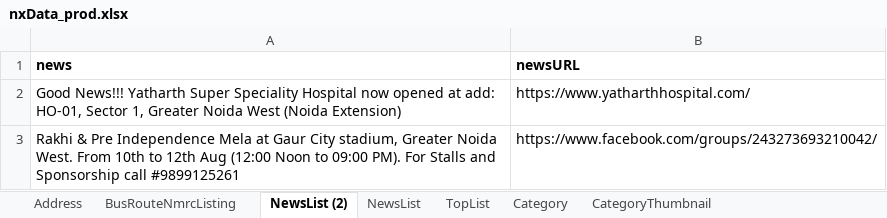
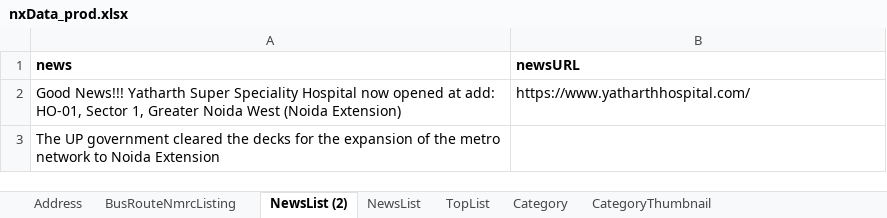
Before and after one commit to munishbharmoria/nx, an Excel workbook: src/main/resources/nxData_prod.xlsx, sheet NewsList (2), drawn as a sheet; values as stored, in another font and other column widths than the file's, no borders; removed rows and columns are numbered as before the commit, all else as after; the diff names each change by its address in the sheet, - before the commit and + after, or states it on an @@ line.

```diff
--- a/src/main/resources/nxData_prod.xlsx (sheet NewsList (2))
+++ b/src/main/resources/nxData_prod.xlsx (sheet NewsList (2))
-row 3: Rakhi & Pre Independence Mela at Gaur City stadium, Greater Noida West. From 10th to 12th Aug (12:00 Noon to 09:00 PM). For Stalls and Sponsorship call #9899125261 | https://www.facebook.com/groups/243273693210042/
+row 3: The UP government cleared the decks for the expansion of the metro network to Noida Extension
```
Also changed, not shown: sheet NewsList, src/main/resources/nxData_local.xlsx, 38 other files.
